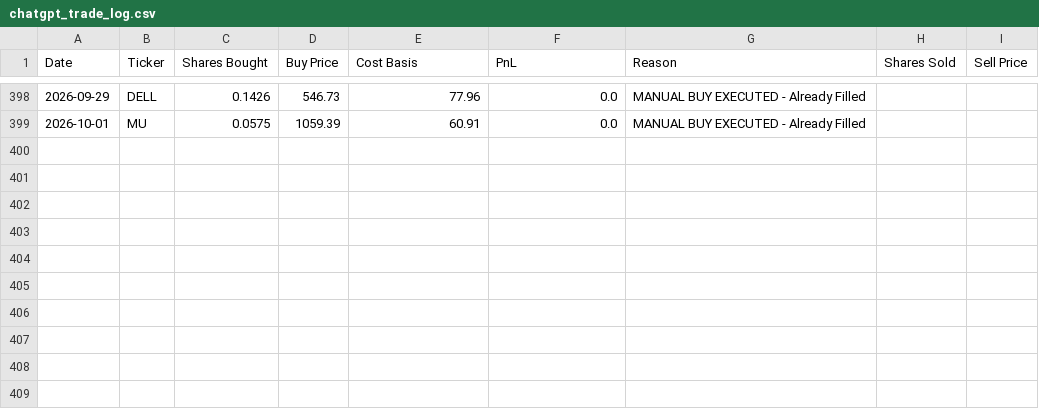
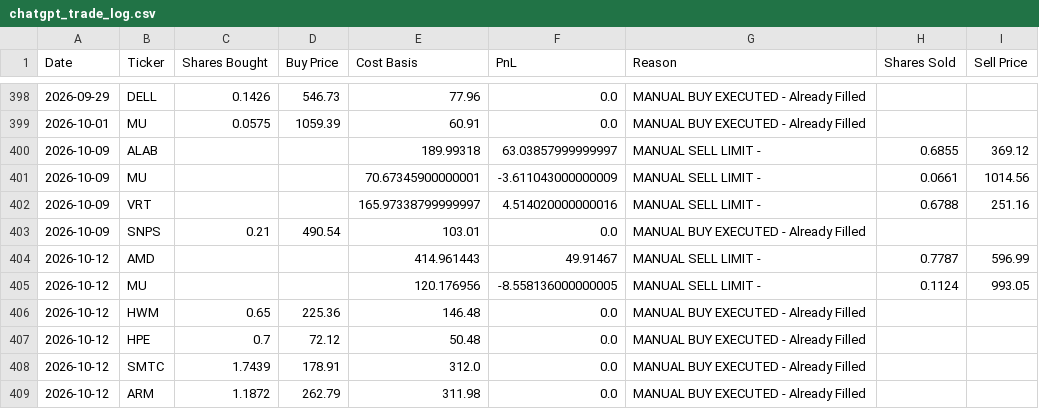
Before and after one commit to ofergr/ChatGPT-Micro-Cap-Experiment, a CSV file: Start Your Own/chatgpt_trade_log.csv, drawn as a sheet; only a part is shown, gaps mark what is left out.

```diff
--- a/Start Your Own/chatgpt_trade_log.csv
+++ b/Start Your Own/chatgpt_trade_log.csv
@@ -399 +399,11 @@ Date,Ticker,Shares Bought,Buy Price,Cost Basis,PnL,Reason,Shares Sold,Sell Price
 2026-10-01,MU,0.0575,1059.39,60.91,0.0,MANUAL BUY EXECUTED - Already Filled,,
+2026-10-09,ALAB,,,189.99318,63.03857999999997,MANUAL SELL LIMIT - ,0.6855,369.12
+2026-10-09,MU,,,70.67345900000001,-3.611043000000009,MANUAL SELL LIMIT - ,0.0661,1014.56
+2026-10-09,VRT,,,165.97338799999997,4.514020000000016,MANUAL SELL LIMIT - ,0.6788,251.16
+2026-10-09,SNPS,0.21,490.54,103.01,0.0,MANUAL BUY EXECUTED - Already Filled,,
+2026-10-12,AMD,,,414.961443,49.91467,MANUAL SELL LIMIT - ,0.7787,596.99
+2026-10-12,MU,,,120.176956,-8.558136000000005,MANUAL SELL LIMIT - ,0.1124,993.05
+2026-10-12,HWM,0.65,225.36,146.48,0.0,MANUAL BUY EXECUTED - Already Filled,,
+2026-10-12,HPE,0.7,72.12,50.48,0.0,MANUAL BUY EXECUTED - Already Filled,,
+2026-10-12,SMTC,1.7439,178.91,312.0,0.0,MANUAL BUY EXECUTED - Already Filled,,
+2026-10-12,ARM,1.1872,262.79,311.98,0.0,MANUAL BUY EXECUTED - Already Filled,,
```
Also changed, not shown: Start Your Own/chatgpt_portfolio_update.csv.
